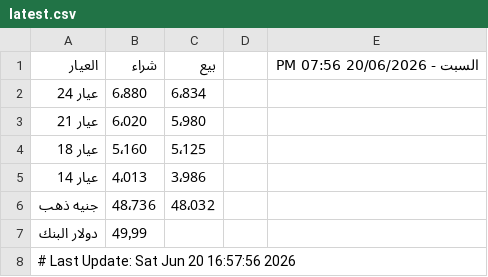
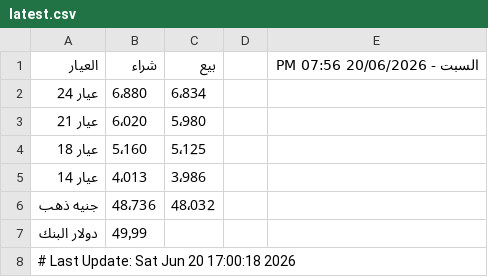
Before and after one commit to abodaapp-hash/sheet-fetcher, a CSV file: data/latest.csv, drawn as a sheet.

```diff
--- a/data/latest.csv
+++ b/data/latest.csv
@@ -7,2 +7,2 @@
 دولار البنك,49٫99,,,
-# Last Update: Sat Jun 20 16:57:56 2026
+# Last Update: Sat Jun 20 17:00:18 2026
```
